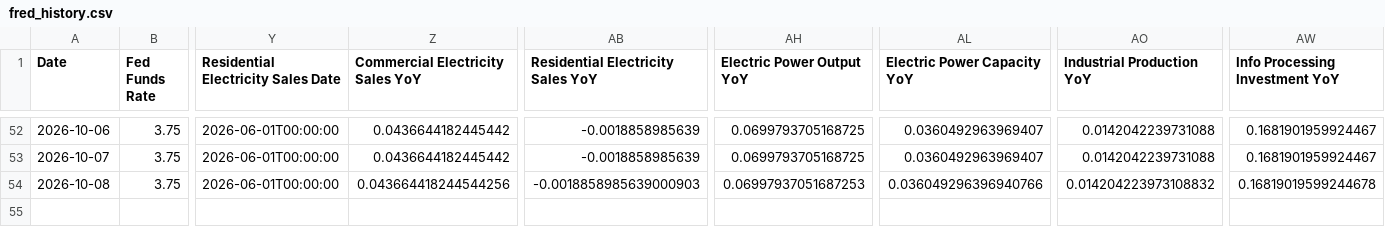
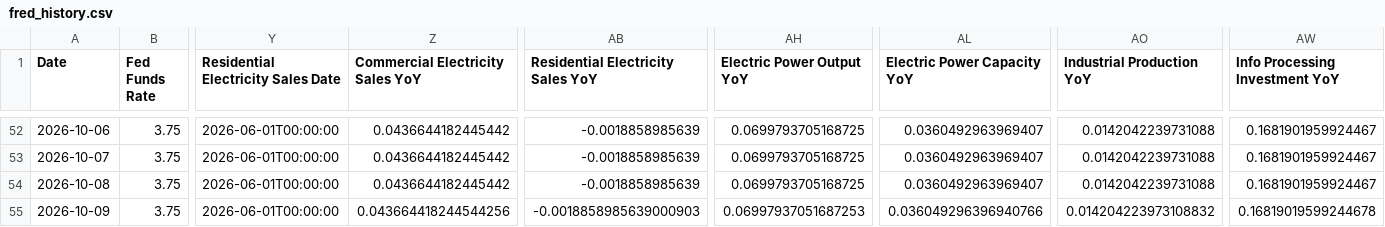
Before and after one commit to seenyoredave/ai_macro_git, a CSV file: archive/fred_history.csv, drawn as a sheet; only a part is shown, gaps mark what is left out; rows hold the shown columns only; the diff names each change by its address in the sheet, - before the commit and + after, or states it on an @@ line.

```diff
--- a/archive/fred_history.csv
+++ b/archive/fred_history.csv
-Z54 (Commercial Electricity Sales YoY): 0.043664418244544256
+Z54 (Commercial Electricity Sales YoY): 0.0436644182445442
-AB54: -0.0018858985639000903
+AB54: -0.0018858985639
-AH54 (Electric Power Output YoY): 0.06997937051687253
+AH54 (Electric Power Output YoY): 0.0699793705168725
-AL54 (Electric Power Capacity YoY): 0.036049296396940766
+AL54 (Electric Power Capacity YoY): 0.0360492963969407
-AO54 (Industrial Production YoY): 0.014204223973108832
+AO54 (Industrial Production YoY): 0.0142042239731088
-AW54 (Info Processing Investment YoY): 0.16819019599244678
+AW54 (Info Processing Investment YoY): 0.1681901959924467
+row 55: 2026-10-09 | 3.75 | 2026-06-01T00:00:00 | 0.043664418244544256 | -0.0018858985639000903 | 0.06997937051687253 | 0.036049296396940766 | 0.014204223973108832 | 0.16819019599244678
```
Also changed, not shown: archive/benchmark_history.csv, archive/macro_history.csv, 29 other files.
